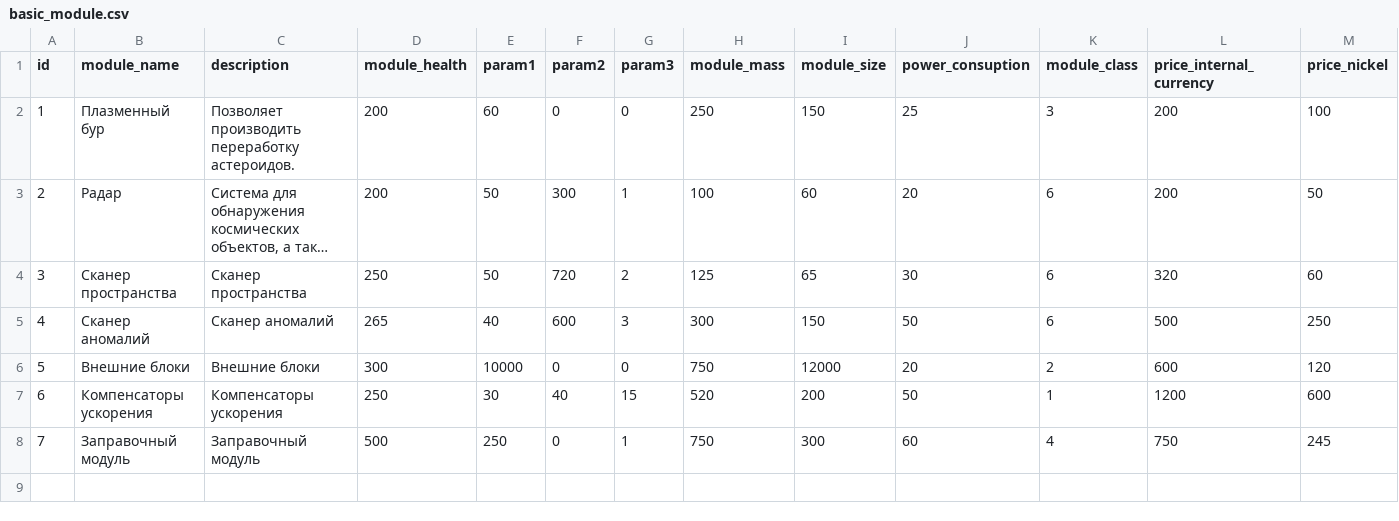
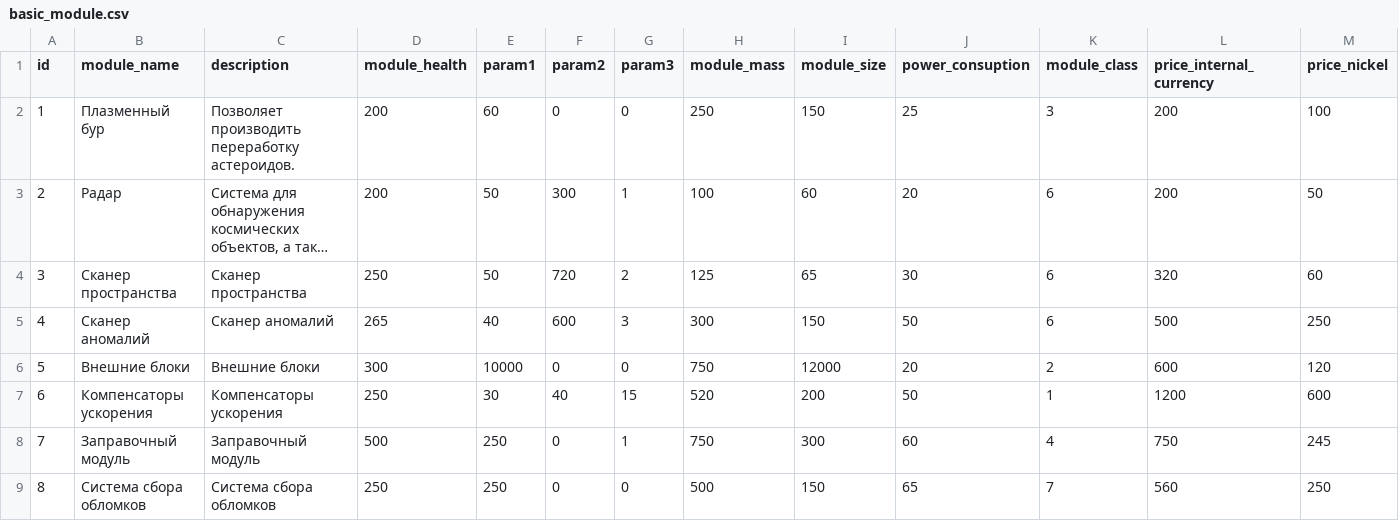
Before and after one commit to rokealva83/my_game, a CSV file: CSV/basic_module.csv, drawn as a sheet; only a part is shown; long unchanged cells end in …; rows hold the shown columns only; the diff names each change by its address in the sheet, - before the commit and + after, or states it on an @@ line.

```diff
--- a/CSV/basic_module.csv
+++ b/CSV/basic_module.csv
+row 9: 8 | Система сбора обломков | Система сбора обломков | 250 | 250 | 0 | 0 | 500 | 150 | 65 | 7 | 560 | 250
```
Also changed, not shown: CSV/basic_engine.csv, CSV/basic_factory.csv, 9 other files.
